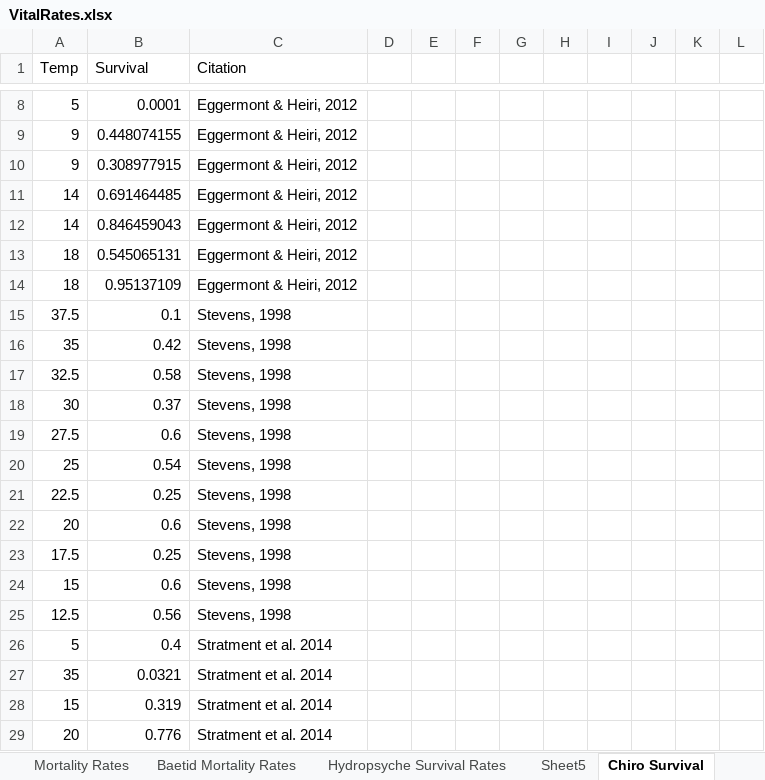
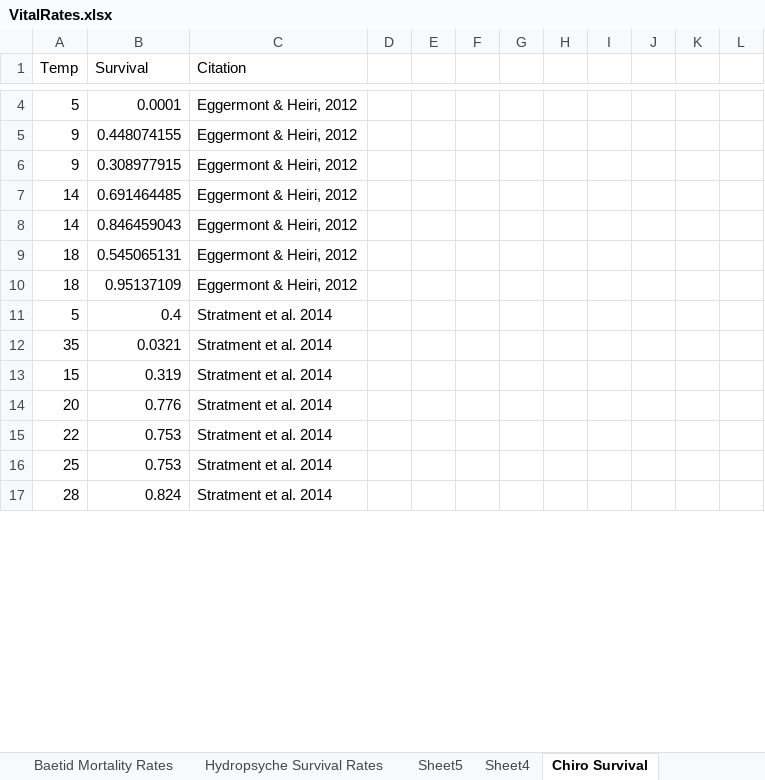
Before and after one commit to Angelika-Kurthen/ColoradoRiverInverts, an Excel workbook: VitalRates.xlsx, sheet Chiro Survival, drawn as a sheet; only a part is shown, gaps mark what is left out; the shorter side is filled out with more unchanged rows; values as stored, in another font and other column widths than the file's, no borders; removed rows and columns are numbered as before the commit, all else as after; the diff covers the shown part only; the diff names each change by its address in the sheet, - before the commit and + after, or states it on an @@ line.

```diff
--- a/VitalRates.xlsx (sheet Chiro Survival)
+++ b/VitalRates.xlsx (sheet Chiro Survival)
+sheet tab: Sheet4
-row 15: 37.5 | 0.1 | Stevens, 1998
-row 16: 35 | 0.42 | Stevens, 1998
-row 17: 32.5 | 0.58 | Stevens, 1998
-row 18: 30 | 0.37 | Stevens, 1998
-row 19: 27.5 | 0.6 | Stevens, 1998
-row 20: 25 | 0.54 | Stevens, 1998
-row 21: 22.5 | 0.25 | Stevens, 1998
-row 22: 20 | 0.6 | Stevens, 1998
-row 23: 17.5 | 0.25 | Stevens, 1998
-row 24: 15 | 0.6 | Stevens, 1998
-row 25: 12.5 | 0.56 | Stevens, 1998
```
Also changed, not shown: 13 added rows, 4 removed rows and 6 edited cells elsewhere in this sheet, sheet Gammarus Mortality Rates, sheet Baetid Survival Rates.
